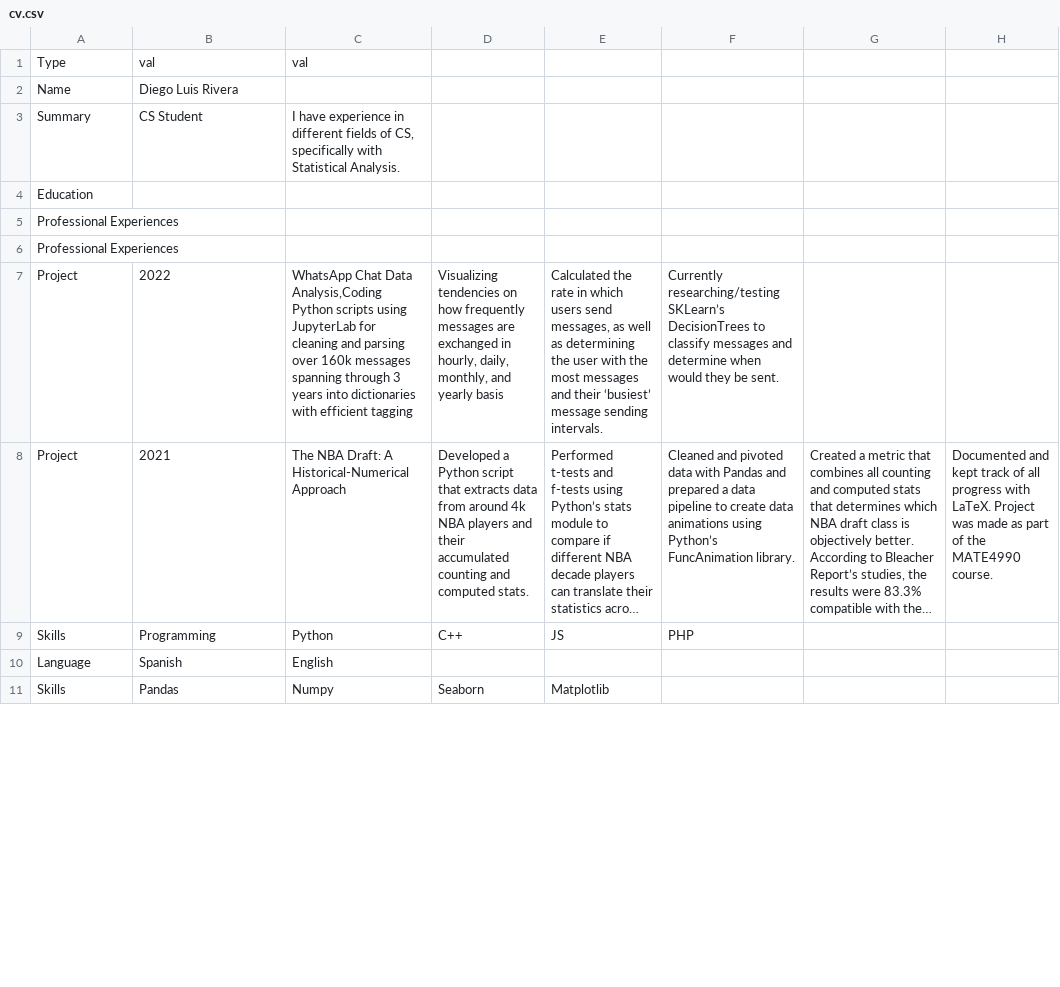
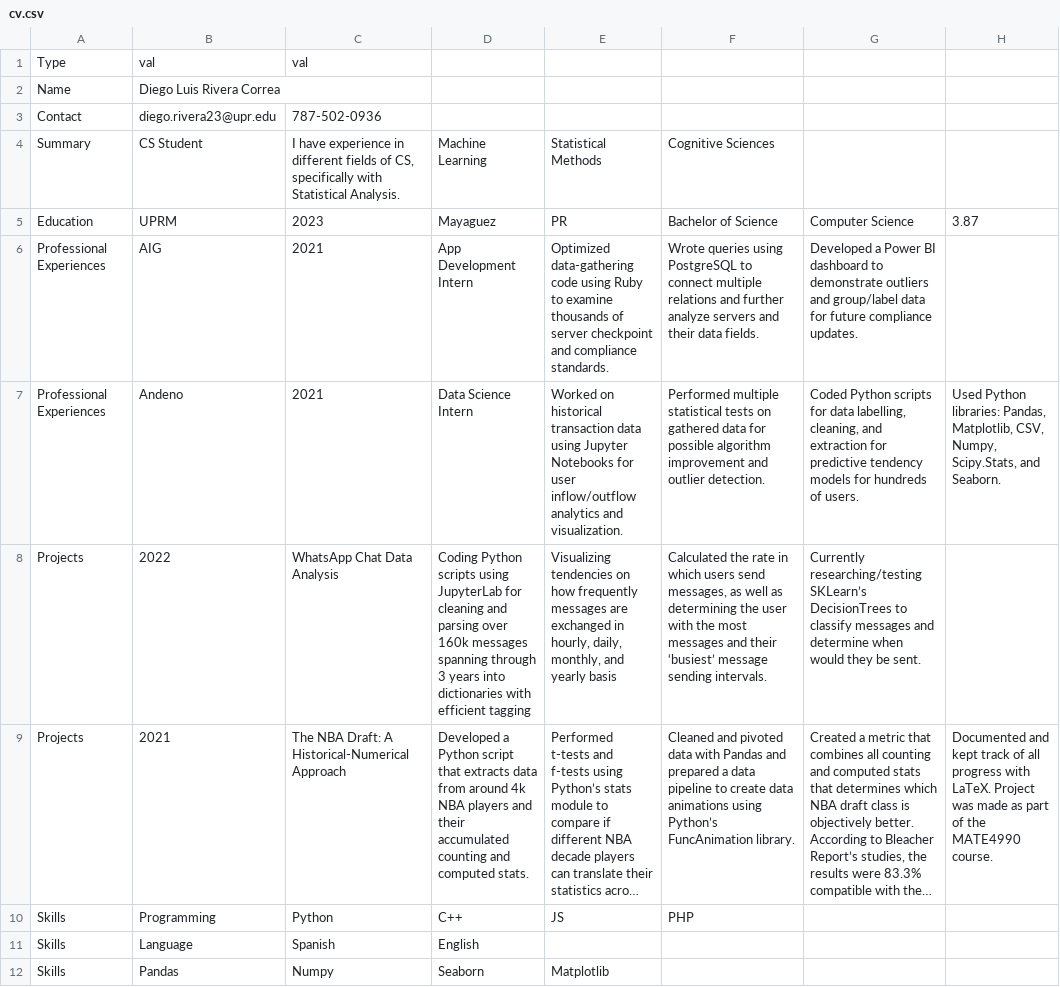
Before and after one commit to drivera23/CV_mid_COMP4036, a CSV file: cv.csv, drawn as a sheet; only a part is shown; long unchanged cells end in …; removed rows and columns are numbered as before the commit, all else as after; the diff covers the shown part only; the diff names each change by its address in the sheet, - before the commit and + after, or states it on an @@ line.

Commit message:
Update cv.csv
Add some additional data fields

```diff
--- a/cv.csv
+++ b/cv.csv
-B2: Diego Luis Rivera
+B2: Diego Luis Rivera Correa
+row 3: Contact | diego.rivera23@upr.edu | 787-502-0936
-D4: (empty)
+D4: Machine Learning
-E4: (empty)
+E4: Statistical Methods
-F4: (empty)
+F4: Cognitive Sciences
-row 4: Education
-row 5: Professional Experiences
-row 6: Professional Experiences
-row 7: Project | 2022 | WhatsApp Chat Data Analysis,Coding Python scripts using JupyterLab for cleaning and parsing over 160k messages spanning through 3 years into dictionaries with efficient tagging | Visualizing tendencies on how frequently messages are exchanged in hourly, daily, monthly, and yearly basis | Calculated the rate in which users send messages, as well as determining the user with the most messages and their ‘busiest’ message sending intervals. | Currently researching/testing SKLearn’s DecisionTrees to classify messages and determine when would they be sent.
+row 5: Education | UPRM | 2023 | Mayaguez | PR | Bachelor of Science | Computer Science | 3.87
+row 6: Professional Experiences | AIG | 2021 | App Development Intern | Optimized data-gathering code using Ruby to examine thousands of server checkpoint and compliance standards. | Wrote queries using PostgreSQL to connect multiple relations and further analyze servers and their data fields. | Developed a Power BI dashboard to demonstrate outliers and group/label data for future compliance updates.
+row 7: Professional Experiences | Andeno | 2021 | Data Science Intern | Worked on historical transaction data using Jupyter Notebooks for user inflow/outflow analytics and visualization. | Performed multiple statistical tests on gathered data for possible algorithm improvement and outlier detection. | Coded Python scripts for data labelling, cleaning, and extraction for predictive tendency models for hundreds of users. | Used Python libraries: Pandas, Matplotlib, CSV, Numpy, Scipy.Stats, and Seaborn.
+row 8: Projects | 2022 | WhatsApp Chat Data Analysis | Coding Python scripts using JupyterLab for cleaning and parsing over 160k messages spanning through 3 years into dictionaries with efficient tagging | Visualizing tendencies on how frequently messages are exchanged in hourly, daily, monthly, and yearly basis | Calculated the rate in which users send messages, as well as determining the user with the most messages and their ‘busiest’ message sending intervals. | Currently researching/testing SKLearn’s DecisionTrees to classify messages and determine when would they be sent.
-A9: Project
+A9: Projects
-row 10: Language | Spanish | English
+row 11: Skills | Language | Spanish | English
```
Also changed, not shown: 13 edited cells elsewhere in this file.
